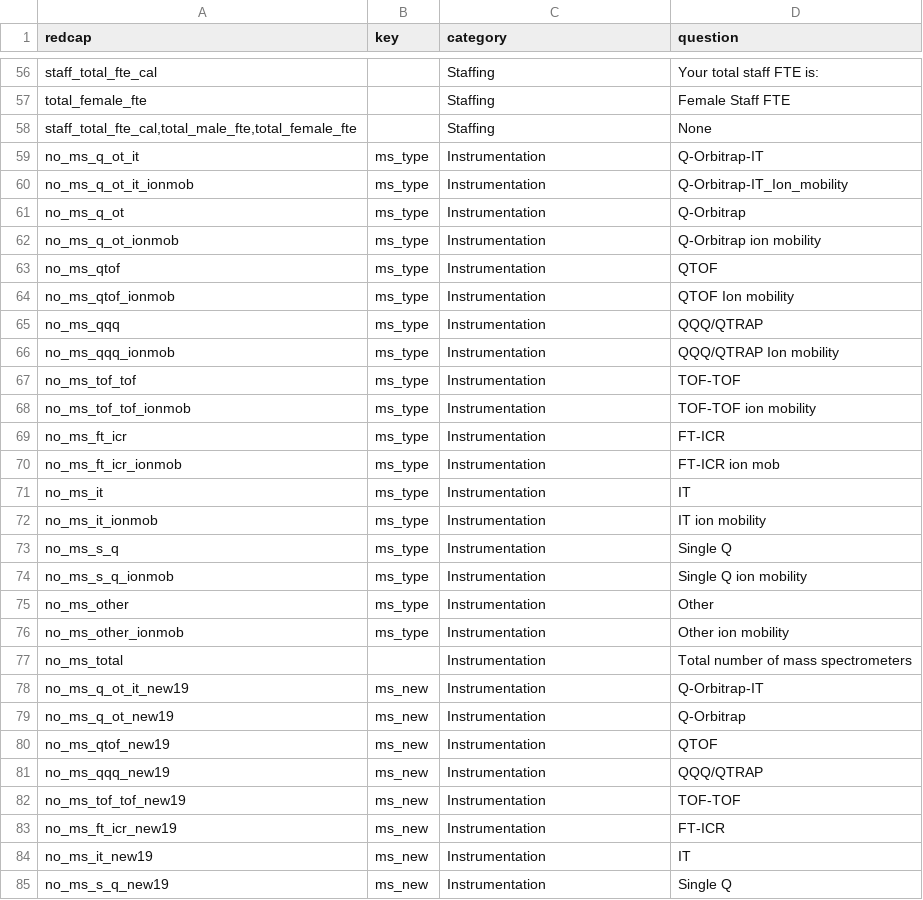
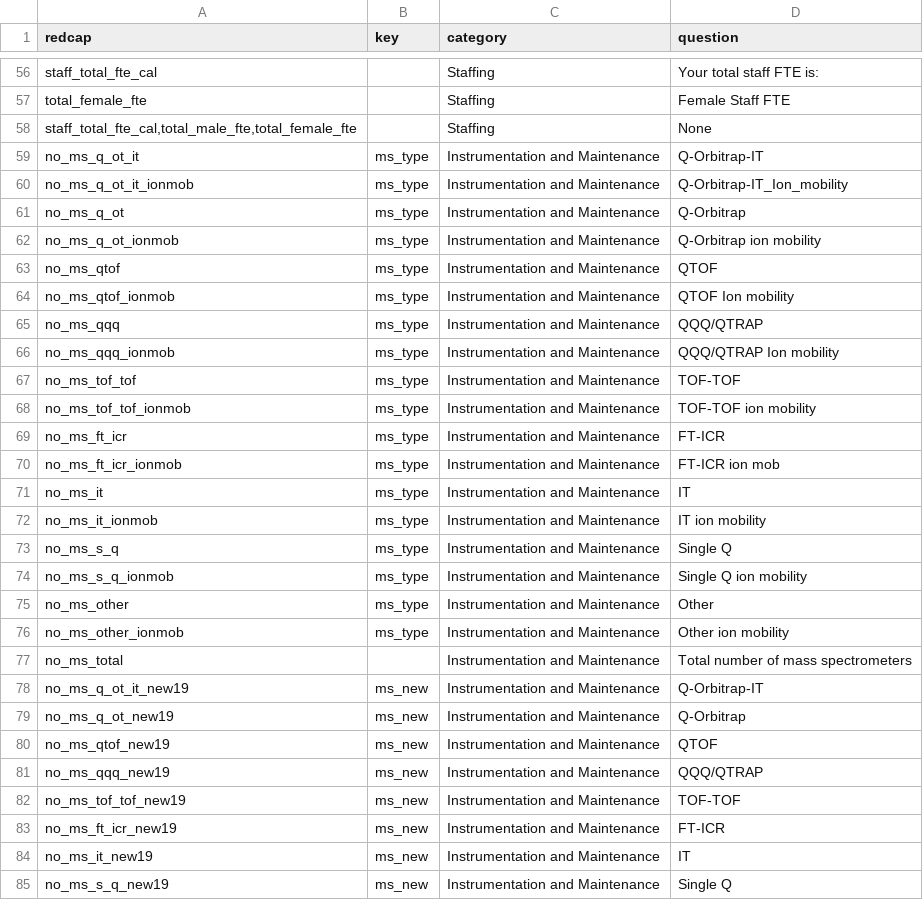
Before and after one commit to mgleeming/ACF_survey, a CSV file: data/key_2.csv, drawn as a sheet; only a part is shown, gaps mark what is left out; the diff covers the shown part only.

```diff
--- a/data/key_2.csv
+++ b/data/key_2.csv
@@ -58,28 +58,28 @@ total_female_fte		Staffing	Female Staff FTE
 staff_total_fte_cal,total_male_fte,total_female_fte		Staffing	None
-no_ms_q_ot_it	ms_type	Instrumentation	Q-Orbitrap-IT
-no_ms_q_ot_it_ionmob	ms_type	Instrumentation	Q-Orbitrap-IT_Ion_mobility
-no_ms_q_ot	ms_type	Instrumentation	Q-Orbitrap
-no_ms_q_ot_ionmob	ms_type	Instrumentation	Q-Orbitrap ion mobility
-no_ms_qtof	ms_type	Instrumentation	QTOF
-no_ms_qtof_ionmob	ms_type	Instrumentation	QTOF Ion mobility
-no_ms_qqq	ms_type	Instrumentation	QQQ/QTRAP
-no_ms_qqq_ionmob	ms_type	Instrumentation	QQQ/QTRAP Ion mobility
-no_ms_tof_tof	ms_type	Instrumentation	TOF-TOF
-no_ms_tof_tof_ionmob	ms_type	Instrumentation	TOF-TOF ion mobility
-no_ms_ft_icr	ms_type	Instrumentation	FT-ICR
-no_ms_ft_icr_ionmob	ms_type	Instrumentation	FT-ICR ion mob
-no_ms_it	ms_type	Instrumentation	IT
-no_ms_it_ionmob	ms_type	Instrumentation	IT ion mobility
-no_ms_s_q	ms_type	Instrumentation	Single Q
-no_ms_s_q_ionmob	ms_type	Instrumentation	Single Q ion mobility
-no_ms_other	ms_type	Instrumentation	Other
-no_ms_other_ionmob	ms_type	Instrumentation	Other ion mobility
-no_ms_total		Instrumentation	Total number of mass spectrometers
-no_ms_q_ot_it_new19	ms_new	Instrumentation	Q-Orbitrap-IT
-no_ms_q_ot_new19	ms_new	Instrumentation	Q-Orbitrap
-no_ms_qtof_new19	ms_new	Instrumentation	QTOF
-no_ms_qqq_new19	ms_new	Instrumentation	QQQ/QTRAP
-no_ms_tof_tof_new19	ms_new	Instrumentation	TOF-TOF
-no_ms_ft_icr_new19	ms_new	Instrumentation	FT-ICR
-no_ms_it_new19	ms_new	Instrumentation	IT
-no_ms_s_q_new19	ms_new	Instrumentation	Single Q
+no_ms_q_ot_it	ms_type	Instrumentation and Maintenance	Q-Orbitrap-IT
+no_ms_q_ot_it_ionmob	ms_type	Instrumentation and Maintenance	Q-Orbitrap-IT_Ion_mobility
+no_ms_q_ot	ms_type	Instrumentation and Maintenance	Q-Orbitrap
+no_ms_q_ot_ionmob	ms_type	Instrumentation and Maintenance	Q-Orbitrap ion mobility
+no_ms_qtof	ms_type	Instrumentation and Maintenance	QTOF
+no_ms_qtof_ionmob	ms_type	Instrumentation and Maintenance	QTOF Ion mobility
+no_ms_qqq	ms_type	Instrumentation and Maintenance	QQQ/QTRAP
+no_ms_qqq_ionmob	ms_type	Instrumentation and Maintenance	QQQ/QTRAP Ion mobility
+no_ms_tof_tof	ms_type	Instrumentation and Maintenance	TOF-TOF
+no_ms_tof_tof_ionmob	ms_type	Instrumentation and Maintenance	TOF-TOF ion mobility
+no_ms_ft_icr	ms_type	Instrumentation and Maintenance	FT-ICR
+no_ms_ft_icr_ionmob	ms_type	Instrumentation and Maintenance	FT-ICR ion mob
+no_ms_it	ms_type	Instrumentation and Maintenance	IT
+no_ms_it_ionmob	ms_type	Instrumentation and Maintenance	IT ion mobility
+no_ms_s_q	ms_type	Instrumentation and Maintenance	Single Q
+no_ms_s_q_ionmob	ms_type	Instrumentation and Maintenance	Single Q ion mobility
+no_ms_other	ms_type	Instrumentation and Maintenance	Other
+no_ms_other_ionmob	ms_type	Instrumentation and Maintenance	Other ion mobility
+no_ms_total		Instrumentation and Maintenance	Total number of mass spectrometers
+no_ms_q_ot_it_new19	ms_new	Instrumentation and Maintenance	Q-Orbitrap-IT
+no_ms_q_ot_new19	ms_new	Instrumentation and Maintenance	Q-Orbitrap
+no_ms_qtof_new19	ms_new	Instrumentation and Maintenance	QTOF
+no_ms_qqq_new19	ms_new	Instrumentation and Maintenance	QQQ/QTRAP
+no_ms_tof_tof_new19	ms_new	Instrumentation and Maintenance	TOF-TOF
+no_ms_ft_icr_new19	ms_new	Instrumentation and Maintenance	FT-ICR
+no_ms_it_new19	ms_new	Instrumentation and Maintenance	IT
+no_ms_s_q_new19	ms_new	Instrumentation and Maintenance	Single Q
```
Also changed, not shown: 31 edited cells elsewhere in this file, 1 other file.
